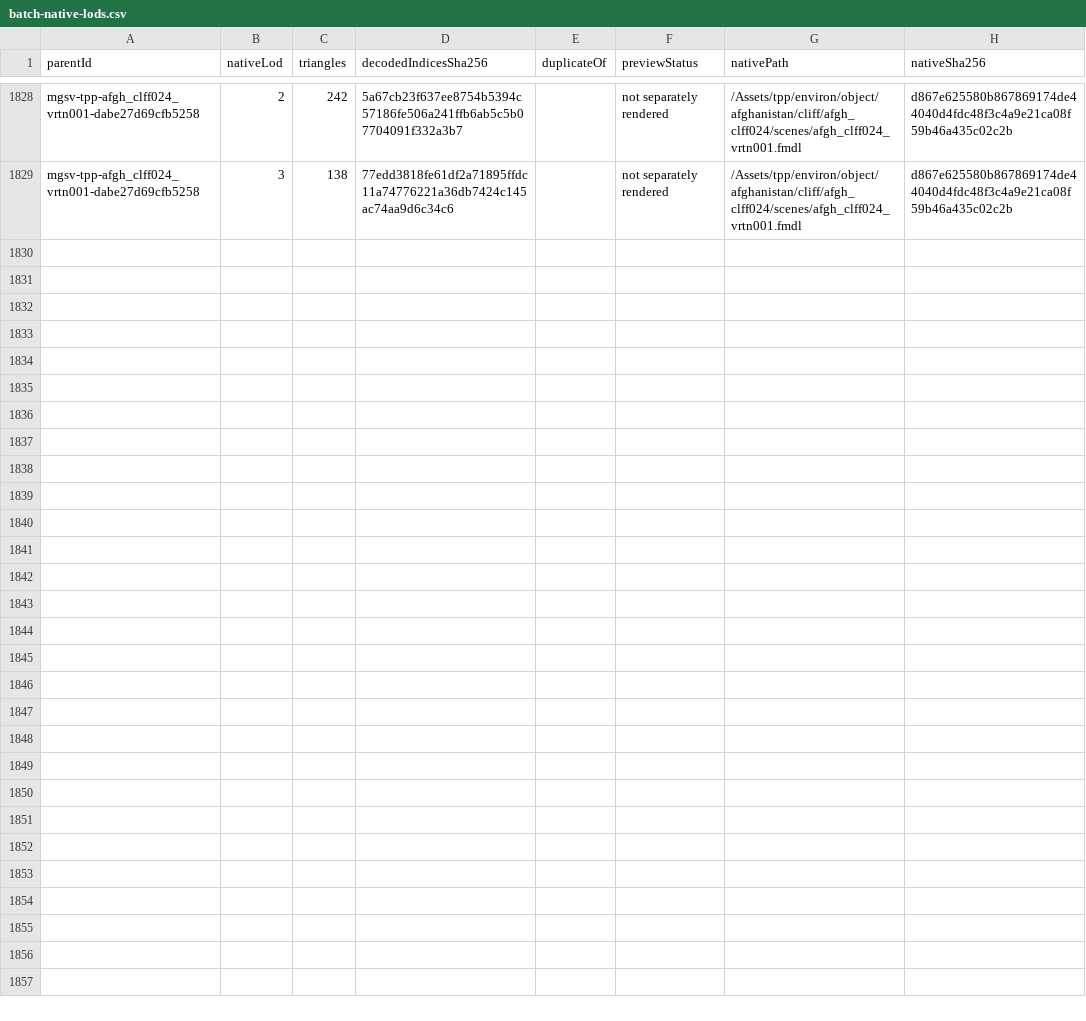
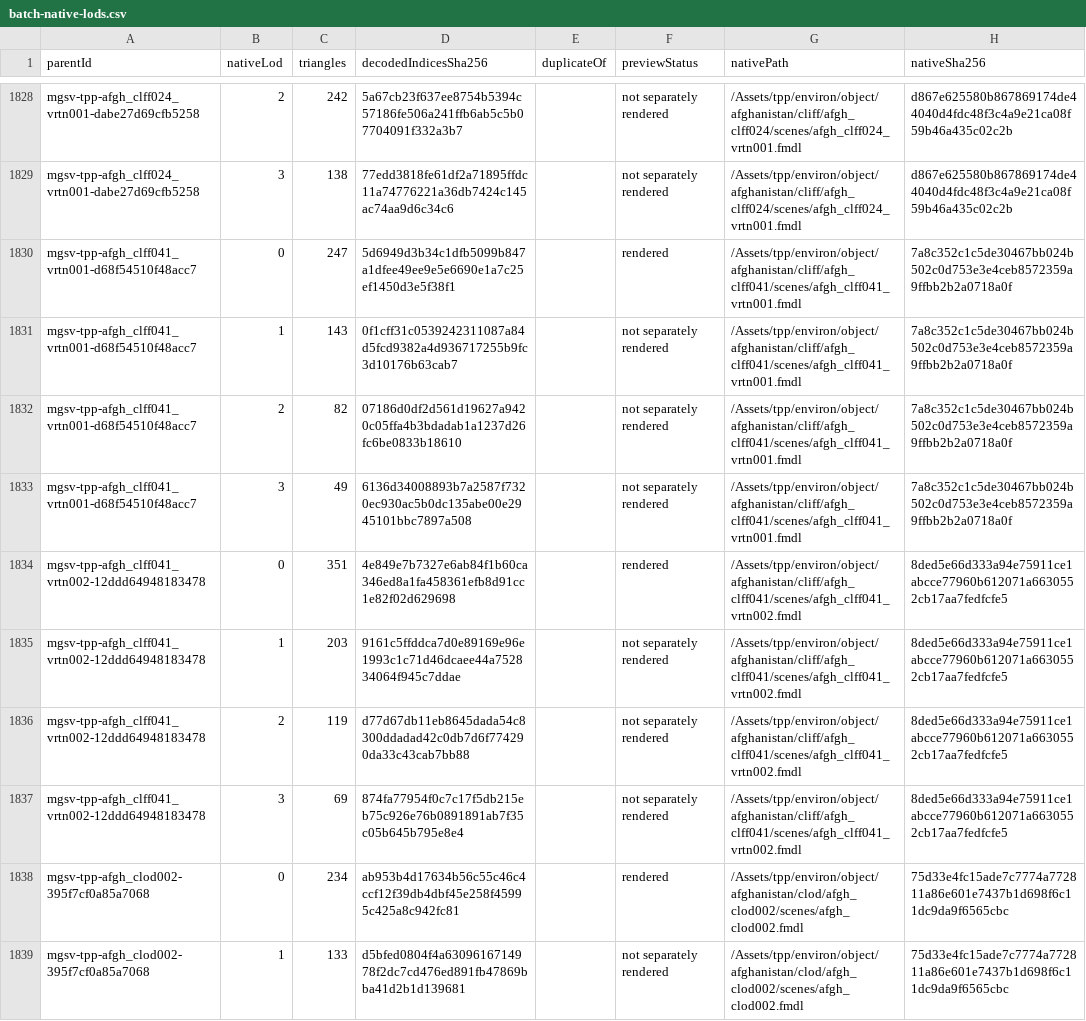
Before and after one commit to arsenal-pt/immersive-mother-base, a CSV file: research/asset-library/batch-native-lods.csv, drawn as a sheet; only a part is shown, gaps mark what is left out; the diff covers the shown part only.

```diff
--- a/research/asset-library/batch-native-lods.csv
+++ b/research/asset-library/batch-native-lods.csv
@@ -1829 +1829,11 @@ mgsv-tpp-afgh_clff024_vrtn001-dabe27d69cfb5258,2,242,5a67cb23f637ee8754b5394c571
 mgsv-tpp-afgh_clff024_vrtn001-dabe27d69cfb5258,3,138,77edd3818fe61df2a71895ffdc11a74776221a36db7424c145ac74aa9d6c34c6,,not separately rendered,/Assets/tpp/environ/object/afghanistan/cliff/afgh_clff024/scenes/afgh_clff024_vrtn001.fmdl,d867e625580b867869174de44040d4fdc48f3c4a9e21ca08f59b46a435c02c2b
+mgsv-tpp-afgh_clff041_vrtn001-d68f54510f48acc7,0,247,5d6949d3b34c1dfb5099b847a1dfee49ee9e5e6690e1a7c25ef1450d3e5f38f1,,rendered,/Assets/tpp/environ/object/afghanistan/cliff/afgh_clff041/scenes/afgh_clff041_vrtn001.fmdl,7a8c352c1c5de30467bb024b502c0d753e3e4ceb8572359a9ffbb2b2a0718a0f
+mgsv-tpp-afgh_clff041_vrtn001-d68f54510f48acc7,1,143,0f1cff31c0539242311087a84d5fcd9382a4d936717255b9fc3d10176b63cab7,,not separately rendered,/Assets/tpp/environ/object/afghanistan/cliff/afgh_clff041/scenes/afgh_clff041_vrtn001.fmdl,7a8c352c1c5de30467bb024b502c0d753e3e4ceb8572359a9ffbb2b2a0718a0f
+mgsv-tpp-afgh_clff041_vrtn001-d68f54510f48acc7,2,82,07186d0df2d561d19627a9420c05ffa4b3bdadab1a1237d26fc6be0833b18610,,not separately rendered,/Assets/tpp/environ/object/afghanistan/cliff/afgh_clff041/scenes/afgh_clff041_vrtn001.fmdl,7a8c352c1c5de30467bb024b502c0d753e3e4ceb8572359a9ffbb2b2a0718a0f
+mgsv-tpp-afgh_clff041_vrtn001-d68f54510f48acc7,3,49,6136d34008893b7a2587f7320ec930ac5b0dc135abe00e2945101bbc7897a508,,not separately rendered,/Assets/tpp/environ/object/afghanistan/cliff/afgh_clff041/scenes/afgh_clff041_vrtn001.fmdl,7a8c352c1c5de30467bb024b502c0d753e3e4ceb8572359a9ffbb2b2a0718a0f
+mgsv-tpp-afgh_clff041_vrtn002-12ddd64948183478,0,351,4e849e7b7327e6ab84f1b60ca346ed8a1fa458361efb8d91cc1e82f02d629698,,rendered,/Assets/tpp/environ/object/afghanistan/cliff/afgh_clff041/scenes/afgh_clff041_vrtn002.fmdl,8ded5e66d333a94e75911ce1abcce77960b612071a6630552cb17aa7fedfcfe5
+mgsv-tpp-afgh_clff041_vrtn002-12ddd64948183478,1,203,9161c5ffddca7d0e89169e96e1993c1c71d46dcaee44a752834064f945c7ddae,,not separately rendered,/Assets/tpp/environ/object/afghanistan/cliff/afgh_clff041/scenes/afgh_clff041_vrtn002.fmdl,8ded5e66d333a94e75911ce1abcce77960b612071a6630552cb17aa7fedfcfe5
+mgsv-tpp-afgh_clff041_vrtn002-12ddd64948183478,2,119,d77d67db11eb8645dada54c8300ddadad42c0db7d6f774290da33c43cab7bb88,,not separately rendered,/Assets/tpp/environ/object/afghanistan/cliff/afgh_clff041/scenes/afgh_clff041_vrtn002.fmdl,8ded5e66d333a94e75911ce1abcce77960b612071a6630552cb17aa7fedfcfe5
+mgsv-tpp-afgh_clff041_vrtn002-12ddd64948183478,3,69,874fa77954f0c7c17f5db215eb75c926e76b0891891ab7f35c05b645b795e8e4,,not separately rendered,/Assets/tpp/environ/object/afghanistan/cliff/afgh_clff041/scenes/afgh_clff041_vrtn002.fmdl,8ded5e66d333a94e75911ce1abcce77960b612071a6630552cb17aa7fedfcfe5
+mgsv-tpp-afgh_clod002-395f7cf0a85a7068,0,234,ab953b4d17634b56c55c46c4ccf12f39db4dbf45e258f45995c425a8c942fc81,,rendered,/Assets/tpp/environ/object/afghanistan/clod/afgh_clod002/scenes/afgh_clod002.fmdl,75d33e4fc15ade7c7774a772811a86e601e7437b1d698f6c11dc9da9f6565cbc
+mgsv-tpp-afgh_clod002-395f7cf0a85a7068,1,133,d5bfed0804f4a6309616714978f2dc7cd476ed891fb47869bba41d2b1d139681,,not separately rendered,/Assets/tpp/environ/object/afghanistan/clod/afgh_clod002/scenes/afgh_clod002.fmdl,75d33e4fc15ade7c7774a772811a86e601e7437b1d698f6c11dc9da9f6565cbc
```
Also changed, not shown: 10 added rows elsewhere in this file, research/asset-library/catalogue.csv, research/asset-library/display-catalogue.csv, 55 other files.
